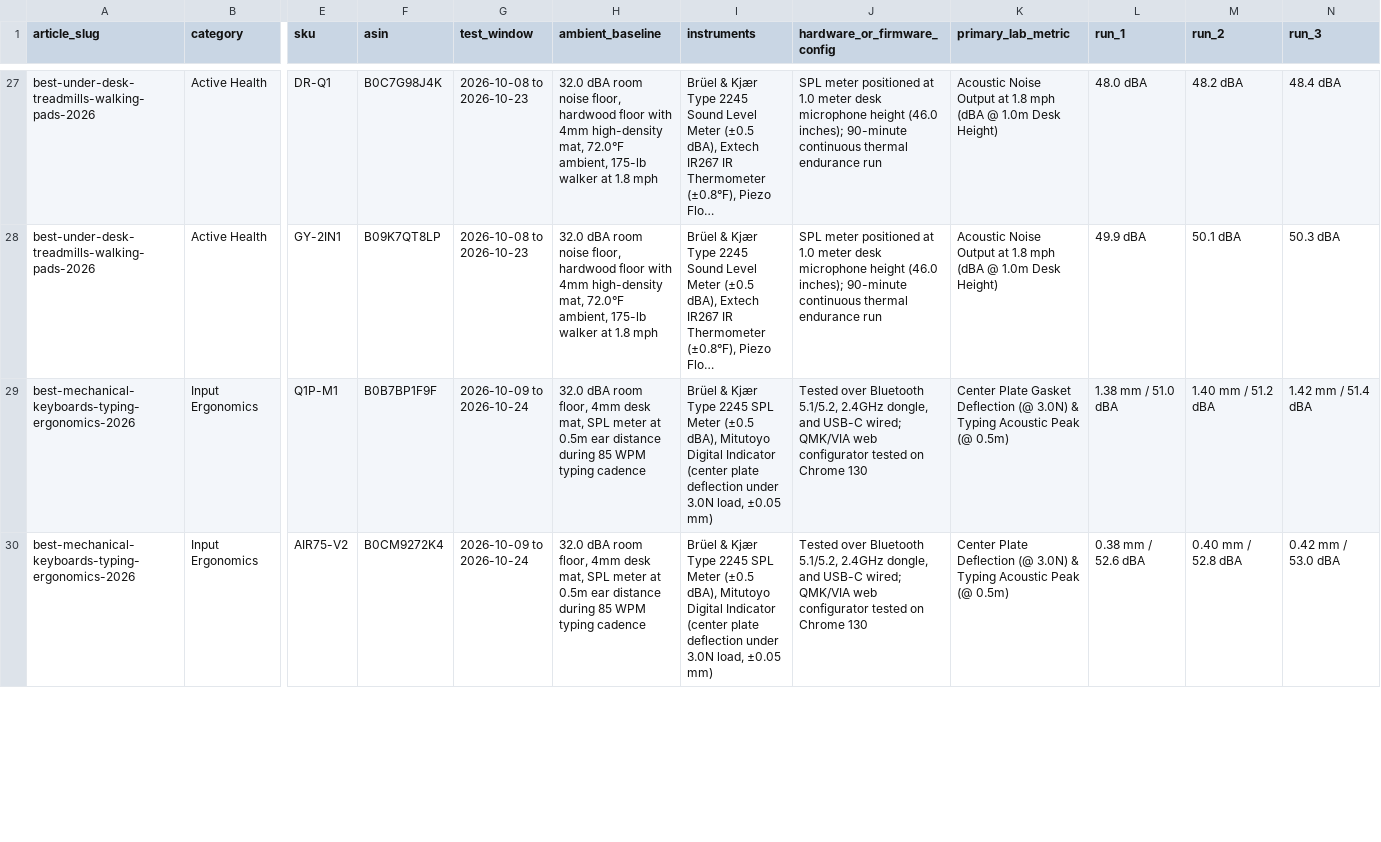
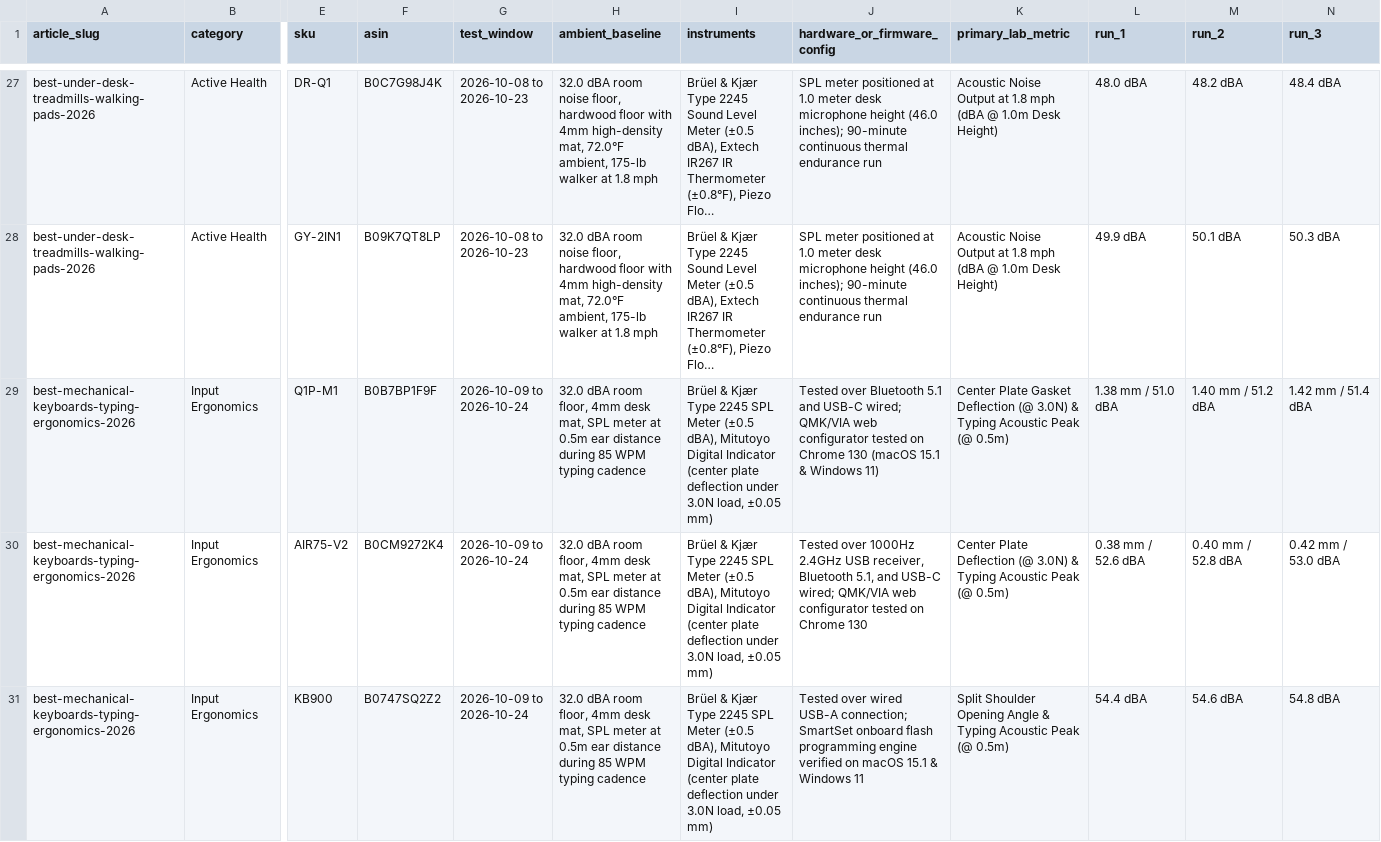
Before and after one commit to Minh119/apex-workflows, a CSV file: assets/data/apex_2026_benchmark_telemetry.csv, drawn as a sheet; only a part is shown, gaps mark what is left out; long unchanged cells end in …; rows hold the shown columns only; the diff covers the shown part only; the diff names each change by its address in the sheet, - before the commit and + after, or states it on an @@ line.

```diff
--- a/assets/data/apex_2026_benchmark_telemetry.csv
+++ b/assets/data/apex_2026_benchmark_telemetry.csv
-J29 (hardware_or_firmware_config): …over Bluetooth 5.1/5.2, 2.4GHz dongle, and USB-C wired; QMK/VIA web configurator tested on Chrome 130
+J29 (hardware_or_firmware_config): …over Bluetooth 5.1 and USB-C wired; QMK/VIA web configurator tested on Chrome 130 (macOS 15.1 & Windows 11)
-J30 (hardware_or_firmware_config): Tested over Bluetooth 5.1/5.2, 2.4GHz dongle, and USB-C…
+J30 (hardware_or_firmware_config): Tested over 1000Hz 2.4GHz USB receiver, Bluetooth 5.1, and USB-C…
+row 31: best-mechanical-keyboards-typing-ergonomics-2026 | Input Ergonomics | KB900 | B0747SQ2Z2 | 2026-10-09 to 2026-10-24 | 32.0 dBA room floor, 4mm desk mat, SPL meter at 0.5m ear distance during 85 WPM typing cadence | Brüel & Kjær Type 2245 SPL Meter (±0.5 dBA), Mitutoyo Digital Indicator (center plate deflection under 3.0N load, ±0.05 mm) | Tested over wired USB-A connection; SmartSet onboard flash programming engine verified on macOS 15.1 & Windows 11 | Split Shoulder Opening Angle & Typing Acoustic Peak (@ 0.5m) | 54.4 dBA | 54.6 dBA | 54.8 dBA
```
Also changed, not shown: 1 added row, 2 removed rows and 6 edited cells elsewhere in this file, assets/data/apex_2026_measurement_logs.csv, assets/data/apex_2026_score_summary.csv, 38 other files.
